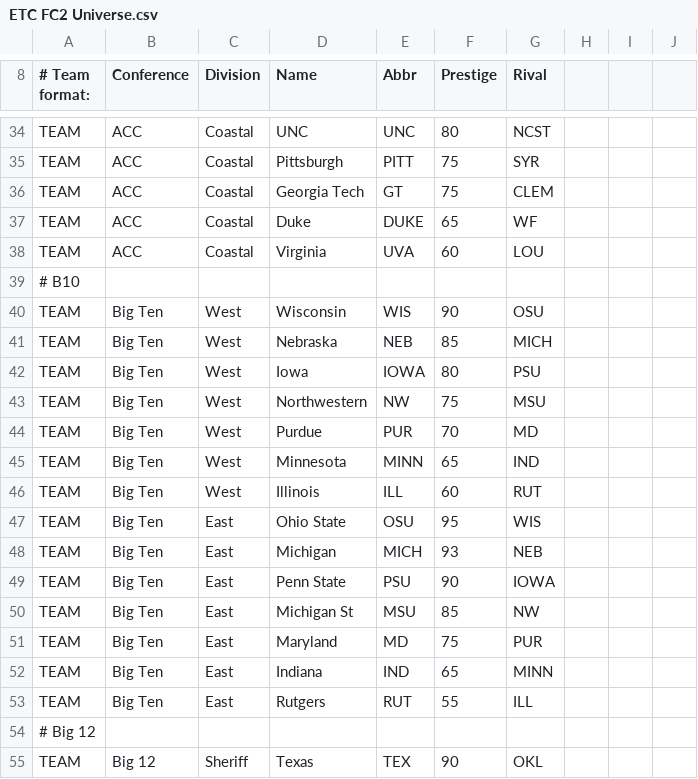
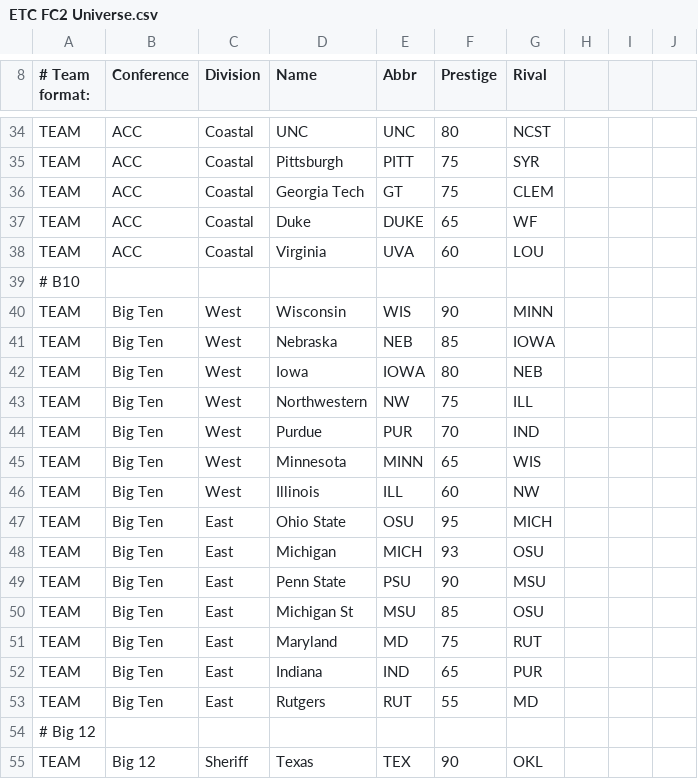
Before and after one commit to Etcroop2/FC2, a CSV file: ETC FC2 Universe.csv, drawn as a sheet; only a part is shown, gaps mark what is left out; the diff covers the shown part only.

Commit message:
Update ETC FC2 Universe.csv

```diff
--- a/ETC FC2 Universe.csv
+++ b/ETC FC2 Universe.csv
@@ -39,16 +39,16 @@ TEAM,ACC,Coastal,Virginia,UVA,60,LOU,,,
 # B10,,,,,,,,,
-TEAM,Big Ten,West,Wisconsin,WIS,90,OSU,,,
-TEAM,Big Ten,West,Nebraska,NEB,85,MICH,,,
-TEAM,Big Ten,West,Iowa,IOWA,80,PSU,,,
-TEAM,Big Ten,West,Northwestern,NW,75,MSU,,,
-TEAM,Big Ten,West,Purdue,PUR,70,MD,,,
-TEAM,Big Ten,West,Minnesota,MINN,65,IND,,,
-TEAM,Big Ten,West,Illinois,ILL,60,RUT,,,
-TEAM,Big Ten,East,Ohio State,OSU,95,WIS,,,
-TEAM,Big Ten,East,Michigan,MICH,93,NEB,,,
-TEAM,Big Ten,East,Penn State,PSU,90,IOWA,,,
-TEAM,Big Ten,East,Michigan St,MSU,85,NW,,,
-TEAM,Big Ten,East,Maryland,MD,75,PUR,,,
-TEAM,Big Ten,East,Indiana,IND,65,MINN,,,
-TEAM,Big Ten,East,Rutgers,RUT,55,ILL,,,
+TEAM,Big Ten,West,Wisconsin,WIS,90,MINN,,,
+TEAM,Big Ten,West,Nebraska,NEB,85,IOWA,,,
+TEAM,Big Ten,West,Iowa,IOWA,80,NEB,,,
+TEAM,Big Ten,West,Northwestern,NW,75,ILL,,,
+TEAM,Big Ten,West,Purdue,PUR,70,IND,,,
+TEAM,Big Ten,West,Minnesota,MINN,65,WIS,,,
+TEAM,Big Ten,West,Illinois,ILL,60,NW,,,
+TEAM,Big Ten,East,Ohio State,OSU,95,MICH,,,
+TEAM,Big Ten,East,Michigan,MICH,93,OSU,,,
+TEAM,Big Ten,East,Penn State,PSU,90,MSU,,,
+TEAM,Big Ten,East,Michigan St,MSU,85,OSU,,,
+TEAM,Big Ten,East,Maryland,MD,75,RUT,,,
+TEAM,Big Ten,East,Indiana,IND,65,PUR,,,
+TEAM,Big Ten,East,Rutgers,RUT,55,MD,,,
 # Big 12,,,,,,,,,
```
Also changed, not shown: 10 edited cells elsewhere in this file.
